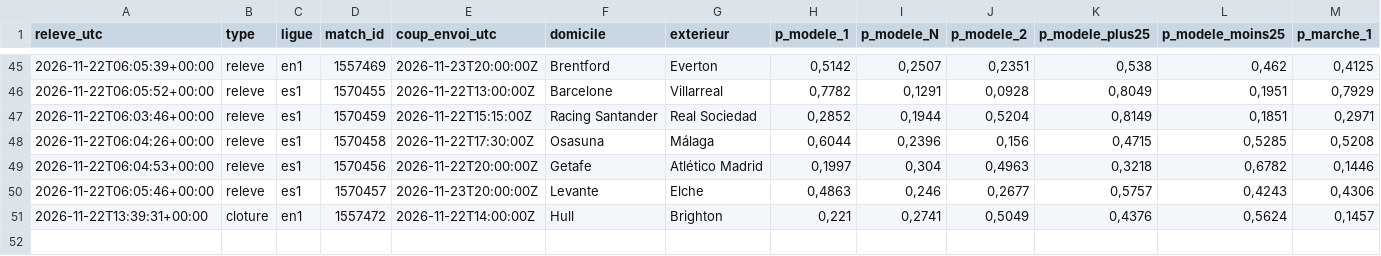
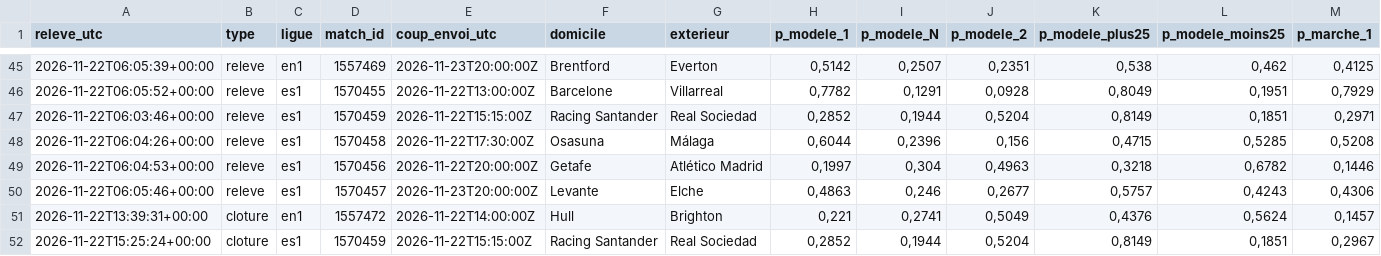
Before and after one commit to maximeolejniczak293-lang/cotejuste, a CSV file: data/journal.csv, drawn as a sheet; only a part is shown, gaps mark what is left out; rows hold the shown columns only; the diff names each change by its address in the sheet, - before the commit and + after, or states it on an @@ line.

```diff
--- a/data/journal.csv
+++ b/data/journal.csv
+row 52: 2026-11-22T15:25:24+00:00 | cloture | es1 | 1570459 | 2026-11-22T15:15:00Z | Racing Santander | Real Sociedad | 0,2852 | 0,1944 | 0,5204 | 0,8149 | 0,1851 | 0,2967
```
Also changed, not shown: data/paris.csv, data/recos.csv.
